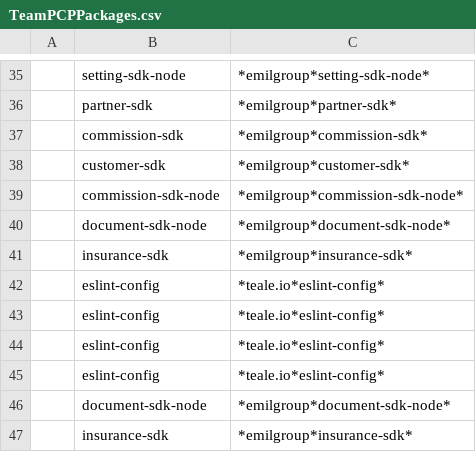
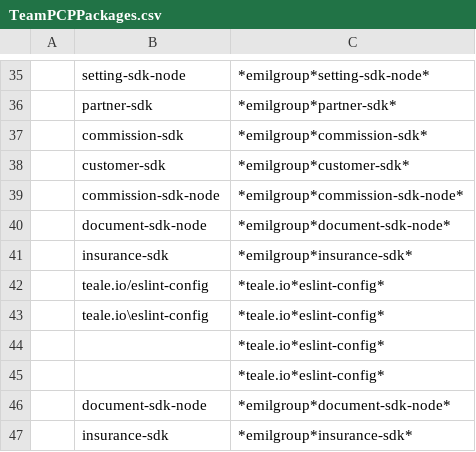
Before and after one commit to Mawkush/TeamPCP-IOCs, a CSV file: TeamPCPPackages.csv, drawn as a sheet; only a part is shown, gaps mark what is left out; the diff names each change by its address in the sheet, - before the commit and + after, or states it on an @@ line.

Commit message:
Update TeamPCPPackages.csv

```diff
--- a/TeamPCPPackages.csv
+++ b/TeamPCPPackages.csv
-B42: eslint-config
+B42: teale.io/eslint-config
-B43: eslint-config
+B43: teale.io\eslint-config
-B44:B45: eslint-config
+B44:B45: (empty)
```
